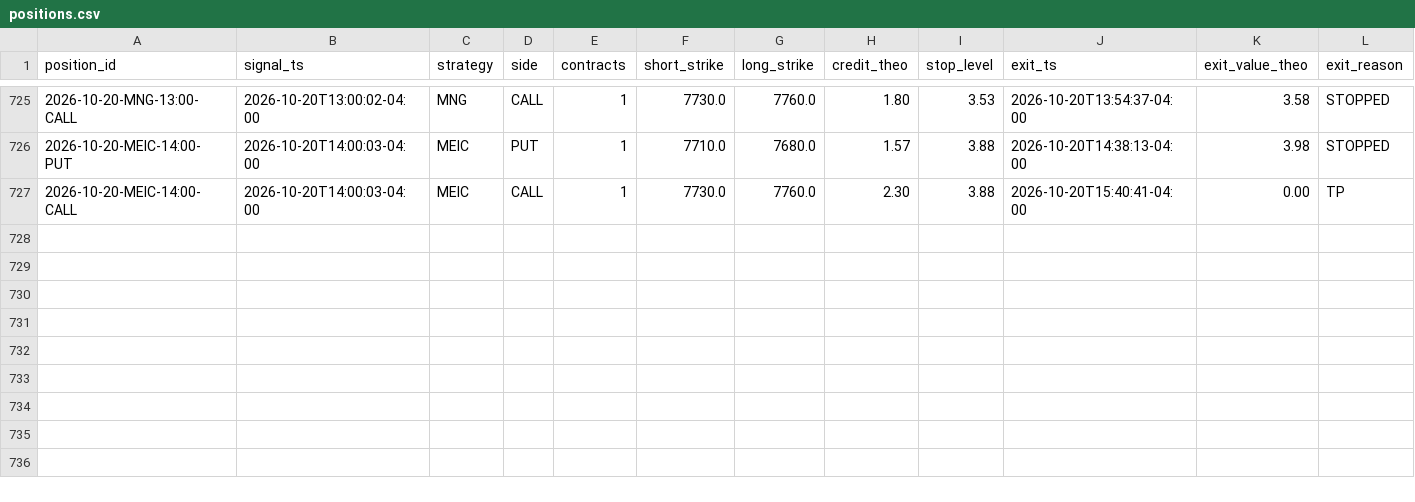
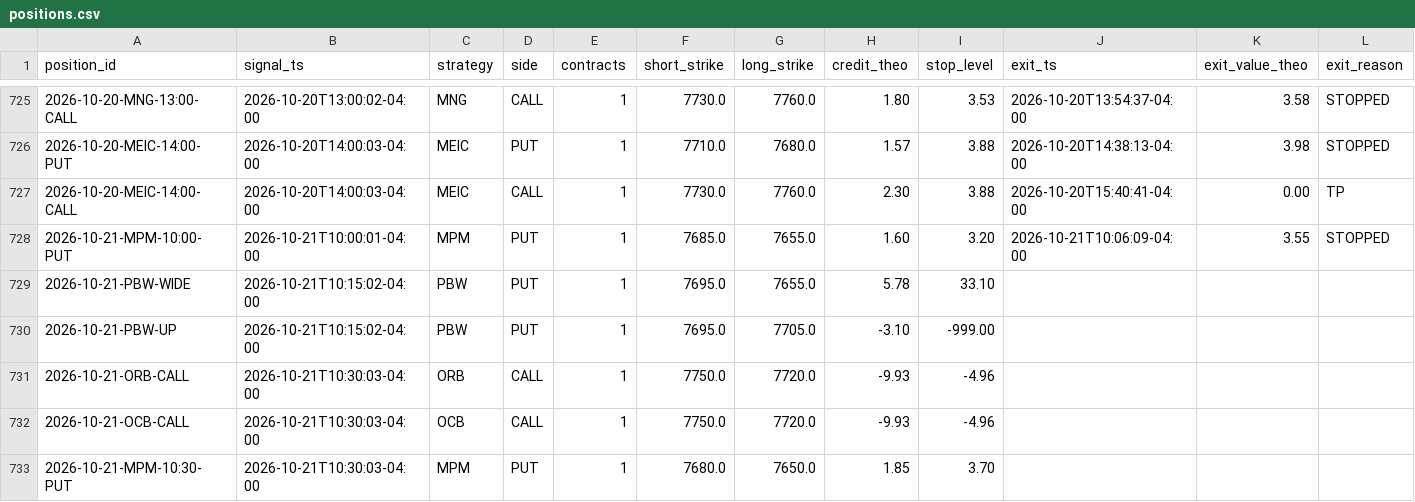
Before and after one commit to alwahedi-netizen/spx-0DTE-v1, a CSV file: data/paper/positions.csv, drawn as a sheet; only a part is shown, gaps mark what is left out; rows hold the shown columns only; the diff names each change by its address in the sheet, - before the commit and + after, or states it on an @@ line.

```diff
--- a/data/paper/positions.csv
+++ b/data/paper/positions.csv
+row 728: 2026-10-21-MPM-10:00-PUT | 2026-10-21T10:00:01-04:00 | MPM | PUT | 1 | 7685.0 | 7655.0 | 1.60 | 3.20 | 2026-10-21T10:06:09-04:00 | 3.55 | STOPPED
+row 729: 2026-10-21-PBW-WIDE | 2026-10-21T10:15:02-04:00 | PBW | PUT | 1 | 7695.0 | 7655.0 | 5.78 | 33.10
+row 730: 2026-10-21-PBW-UP | 2026-10-21T10:15:02-04:00 | PBW | PUT | 1 | 7695.0 | 7705.0 | -3.10 | -999.00
+row 731: 2026-10-21-ORB-CALL | 2026-10-21T10:30:03-04:00 | ORB | CALL | 1 | 7750.0 | 7720.0 | -9.93 | -4.96
+row 732: 2026-10-21-OCB-CALL | 2026-10-21T10:30:03-04:00 | OCB | CALL | 1 | 7750.0 | 7720.0 | -9.93 | -4.96
+row 733: 2026-10-21-MPM-10:30-PUT | 2026-10-21T10:30:03-04:00 | MPM | PUT | 1 | 7680.0 | 7650.0 | 1.85 | 3.70
```
Also changed, not shown: data/paper/live/live_trades.csv, data/paper/signals.csv, 7 other files.
